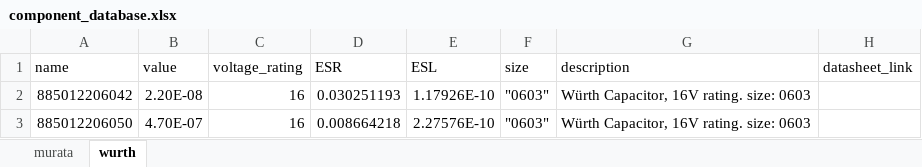
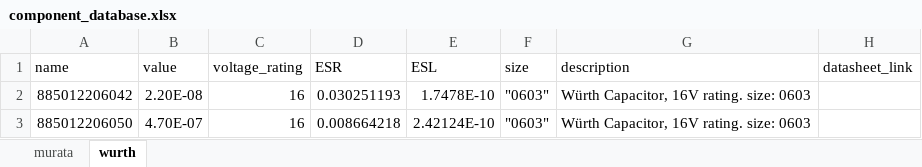
Before and after one commit to muheicdesign/generate_capacitor, an Excel workbook: component_database/component_database.xlsx, sheet wurth, drawn as a sheet; values as stored, in another font and other column widths than the file's, no borders; table styles not drawn; the diff names each change by its address in the sheet, - before the commit and + after, or states it on an @@ line.

```diff
--- a/component_database/component_database.xlsx (sheet wurth)
+++ b/component_database/component_database.xlsx (sheet wurth)
-E2 (ESL): 1.17926E-10
+E2 (ESL): 1.7478E-10
-E3 (ESL): 2.27576E-10
+E3 (ESL): 2.42124E-10
```
Also changed, not shown: sheet murata, 8 other files.
